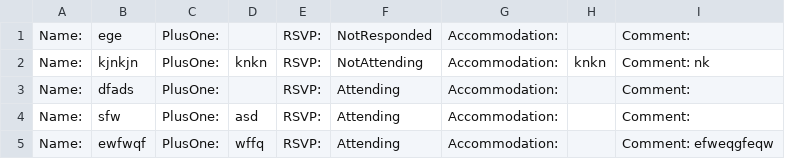
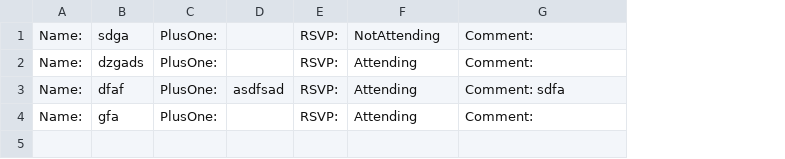
Before and after one commit to bobmacene/GillBobWedding, a CSV file: GillBobWedding/wwwroot/RSVP.csv, drawn as a sheet; removed rows and columns are numbered as before the commit, all else as after; the diff names each change by its address in the sheet, - before the commit and + after, or states it on an @@ line.

```diff
--- a/GillBobWedding/wwwroot/RSVP.csv
+++ b/GillBobWedding/wwwroot/RSVP.csv
-column B, rows 2-4: kjnkjn | dfads | sfw
+column B, rows 1-2: sdga | dzgads; row 4: gfa
-column D, rows 2-4: knkn |  | asd
+column D, empty
-column G, rows 2-4: all Accommodation:
-column H, row 2: knkn
-row 1: Name: | ege | PlusOne: |  | RSVP: | NotResponded | Accommodation: |  | Comment:
-G1: Comment: nk
+G1: Comment:
+row 3: Name: | dfaf | PlusOne: | asdfsad | RSVP: | Attending | Comment: sdfa
-row 5: Name: | ewfwqf | PlusOne: | wffq | RSVP: | Attending | Accommodation: |  | Comment: efweqgfeqw
```
Also changed, not shown: 26 other files.
